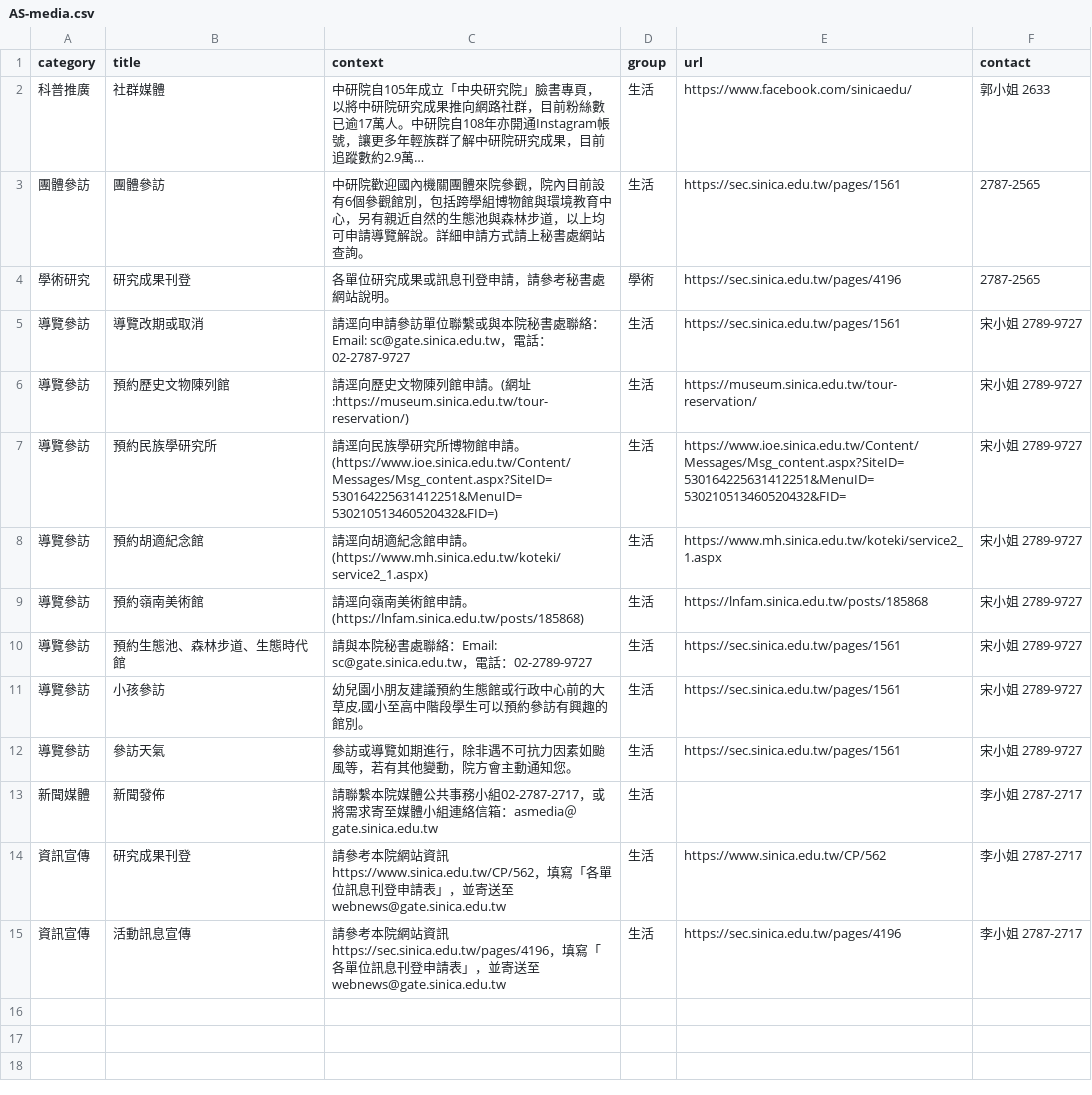
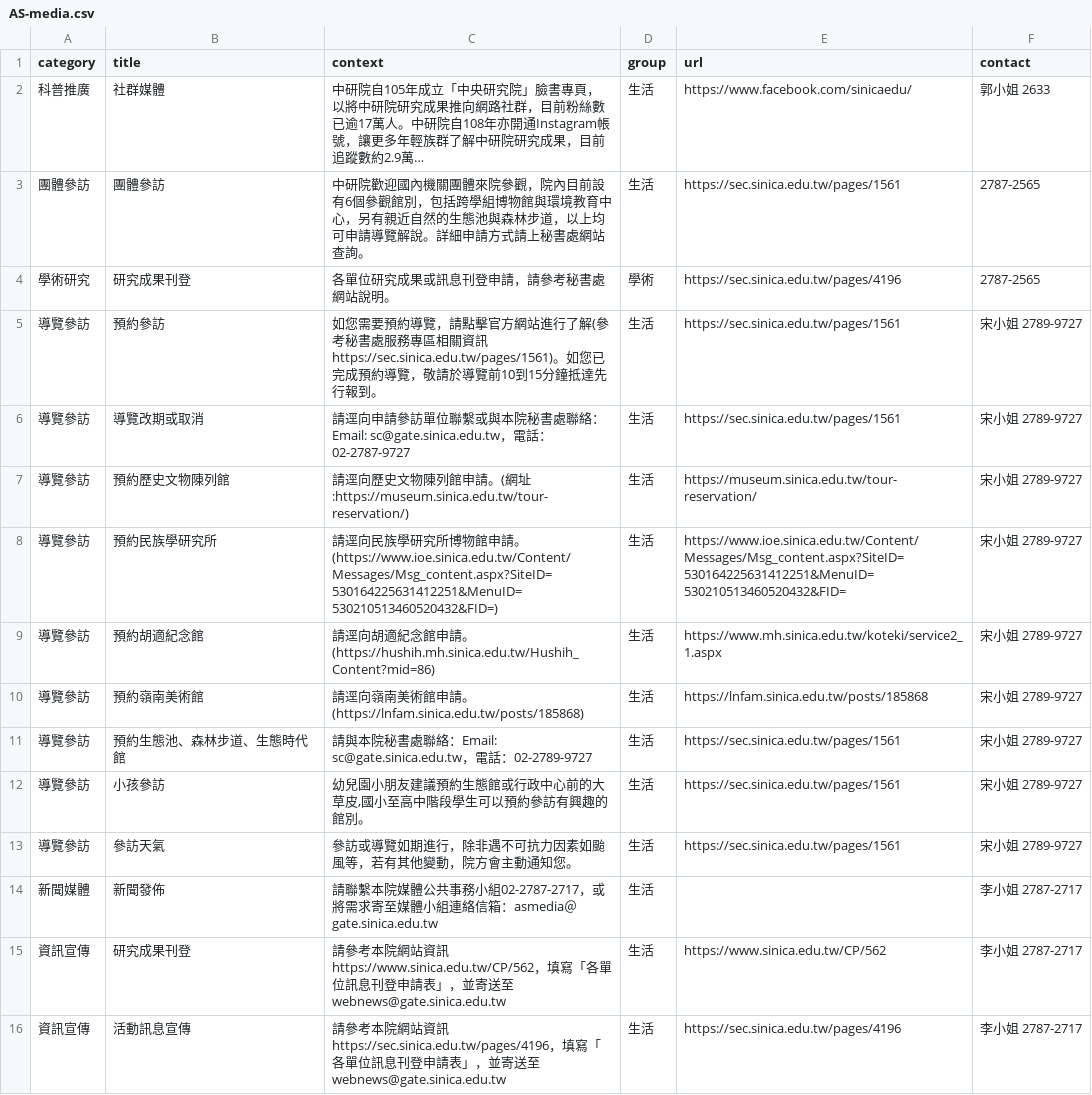
Before and after one commit to AS-AIGC/AS-FAQ-Bot, a CSV file: data/source/AS-media.csv, drawn as a sheet; long unchanged cells end in ….

```diff
--- a/data/source/AS-media.csv
+++ b/data/source/AS-media.csv
@@ -5,2 +5,3 @@
 學術研究,研究成果刊登,各單位研究成果或訊息刊登申請，請參考秘書處網站說明。,學術,https://sec.sinica.edu.tw/pages/4196,2787-2565
+導覽參訪,預約參訪,如您需要預約導覽，請點擊官方網站進行了解(參考秘書處服務專區相關資訊https://sec.sinica.edu.tw/pages/1561)。如您已完成預約導覽，敬請於導覽前10到15分鐘抵達先行報到。,生活,https://sec.sinica.edu.tw/pages/1561,宋小姐 2789-9727
 導覽參訪,導覽改期或取消,請逕向申請參訪單位聯繫或與本院秘書處聯絡：Email: sc@gate.sinica.edu.tw，電話：02-2787-9727,生活,https://sec.sinica.edu.tw/pages/1561,宋小姐 2789-9727
@@ -8,3 +9,3 @@
 導覽參訪,預約民族學研究所,請逕向民族學研究所博物館申請。(https://www.ioe.sinica.edu.tw/Content/Messages/Msg_content.aspx?SiteID=530164225631412251&MenuID=530210513460520432&FID=),生活,https://www.ioe.sinica.edu.tw/Content/Messages/Msg_content.aspx?SiteID=530164225631412251&MenuID=530210513460520432&FID=,宋小姐 2789-9727
-導覽參訪,預約胡適紀念館,請逕向胡適紀念館申請。(https://www.mh.sinica.edu.tw/koteki/service2_1.aspx),生活,https://www.mh.sinica.edu.tw/koteki/service2_1.aspx,宋小姐 2789-9727
+導覽參訪,預約胡適紀念館,請逕向胡適紀念館申請。(https://hushih.mh.sinica.edu.tw/Hushih_Content?mid=86),生活,https://www.mh.sinica.edu.tw/koteki/service2_1.aspx,宋小姐 2789-9727
 導覽參訪,預約嶺南美術館,請逕向嶺南美術館申請。(https://lnfam.sinica.edu.tw/posts/185868),生活,https://lnfam.sinica.edu.tw/posts/185868,宋小姐 2789-9727
```
Also changed, not shown: data/source/AS-iptt.csv, data/source/AS-proposal.csv, 1 other file.
